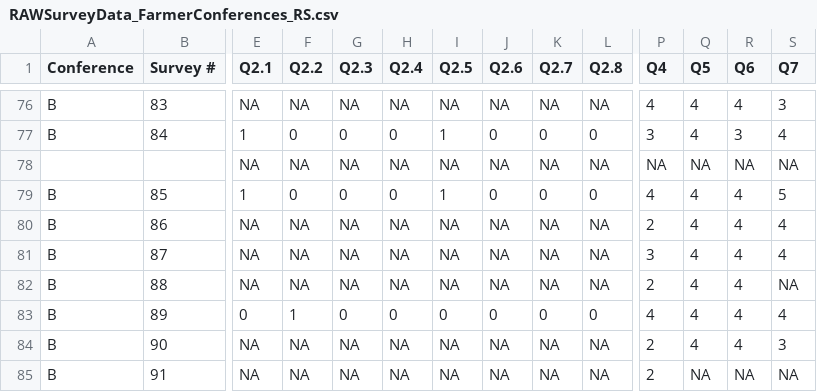
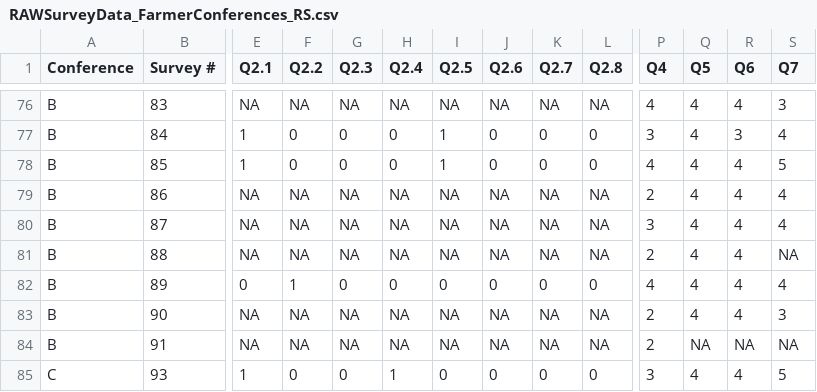
Before and after one commit to rschattman/viz, a CSV file: RAWSurveyData_FarmerConferences_RS.csv, drawn as a sheet; only a part is shown, gaps mark what is left out; the shorter side is filled out with more unchanged rows; rows hold the shown columns only; the diff names each change by its address in the sheet, - before the commit and + after, or states it on an @@ line.

Commit message:
revised dataset

```diff
--- a/RAWSurveyData_FarmerConferences_RS.csv
+++ b/RAWSurveyData_FarmerConferences_RS.csv
-row 78:  |  | NA | NA | NA | NA | NA | NA | NA | NA | NA | NA | NA | NA
```
